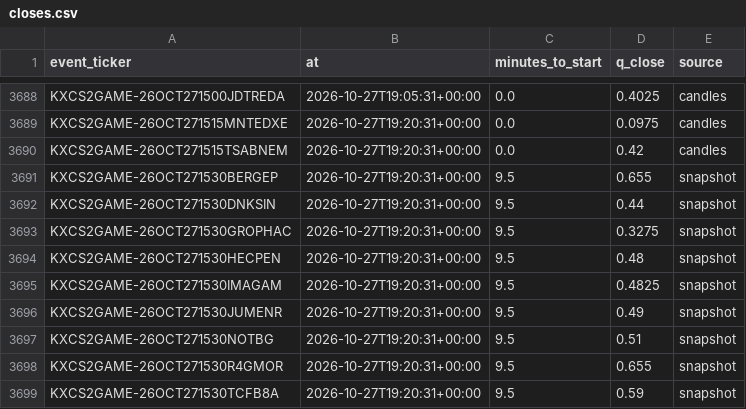
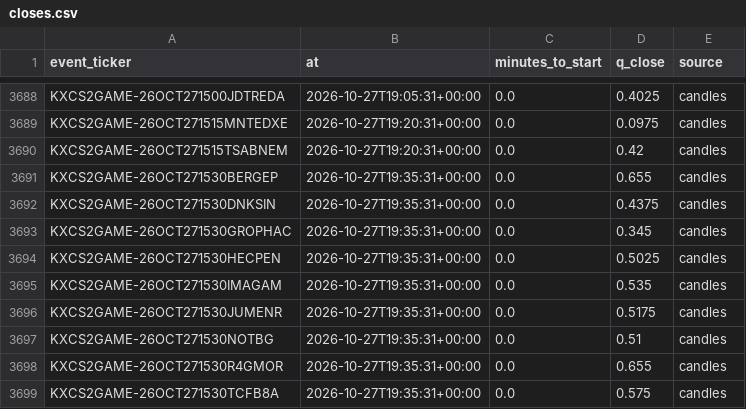
Before and after one commit to nathangin/esports-betting, a CSV file: state/paper/closes.csv, drawn as a sheet; only a part is shown, gaps mark what is left out.

```diff
--- a/state/paper/closes.csv
+++ b/state/paper/closes.csv
@@ -3690,10 +3690,10 @@ KXCS2GAME-26OCT271515MNTEDXE,2026-10-27T19:20:31+00:00,0.0,0.0975,candles
 KXCS2GAME-26OCT271515TSABNEM,2026-10-27T19:20:31+00:00,0.0,0.42,candles
-KXCS2GAME-26OCT271530BERGEP,2026-10-27T19:20:31+00:00,9.5,0.655,snapshot
-KXCS2GAME-26OCT271530DNKSIN,2026-10-27T19:20:31+00:00,9.5,0.44,snapshot
-KXCS2GAME-26OCT271530GROPHAC,2026-10-27T19:20:31+00:00,9.5,0.3275,snapshot
-KXCS2GAME-26OCT271530HECPEN,2026-10-27T19:20:31+00:00,9.5,0.48,snapshot
-KXCS2GAME-26OCT271530IMAGAM,2026-10-27T19:20:31+00:00,9.5,0.4825,snapshot
-KXCS2GAME-26OCT271530JUMENR,2026-10-27T19:20:31+00:00,9.5,0.49,snapshot
-KXCS2GAME-26OCT271530NOTBG,2026-10-27T19:20:31+00:00,9.5,0.51,snapshot
-KXCS2GAME-26OCT271530R4GMOR,2026-10-27T19:20:31+00:00,9.5,0.655,snapshot
-KXCS2GAME-26OCT271530TCFB8A,2026-10-27T19:20:31+00:00,9.5,0.59,snapshot
+KXCS2GAME-26OCT271530BERGEP,2026-10-27T19:35:31+00:00,0.0,0.655,candles
+KXCS2GAME-26OCT271530DNKSIN,2026-10-27T19:35:31+00:00,0.0,0.4375,candles
+KXCS2GAME-26OCT271530GROPHAC,2026-10-27T19:35:31+00:00,0.0,0.345,candles
+KXCS2GAME-26OCT271530HECPEN,2026-10-27T19:35:31+00:00,0.0,0.5025,candles
+KXCS2GAME-26OCT271530IMAGAM,2026-10-27T19:35:31+00:00,0.0,0.535,candles
+KXCS2GAME-26OCT271530JUMENR,2026-10-27T19:35:31+00:00,0.0,0.5175,candles
+KXCS2GAME-26OCT271530NOTBG,2026-10-27T19:35:31+00:00,0.0,0.51,candles
+KXCS2GAME-26OCT271530R4GMOR,2026-10-27T19:35:31+00:00,0.0,0.655,candles
+KXCS2GAME-26OCT271530TCFB8A,2026-10-27T19:35:31+00:00,0.0,0.575,candles
```
Also changed, not shown: 4 other files.
